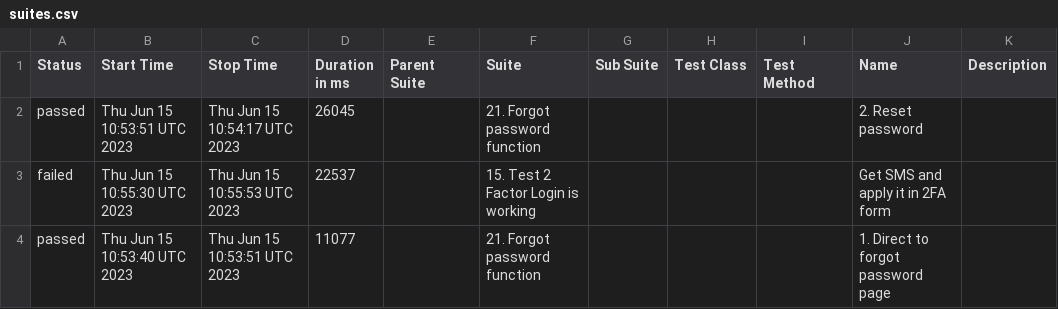
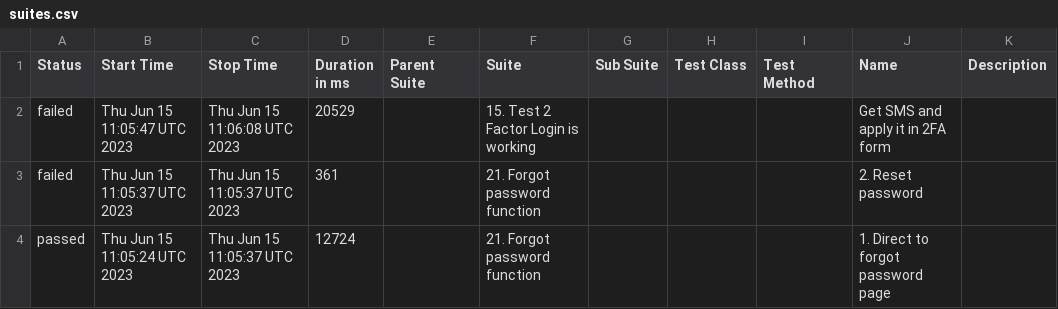
Before and after one commit to Nucleus-Reports/report_June_15, a CSV file: data/suites.csv, drawn as a sheet.

```diff
--- a/data/suites.csv
+++ b/data/suites.csv
@@ -1,4 +1,4 @@
 "Status","Start Time","Stop Time","Duration in ms","Parent Suite","Suite","Sub Suite","Test Class","Test Method","Name","Description"
-"passed","Thu Jun 15 10:53:51 UTC 2023","Thu Jun 15 10:54:17 UTC 2023","26045","","21. Forgot password function","","","","2. Reset password",""
-"failed","Thu Jun 15 10:55:30 UTC 2023","Thu Jun 15 10:55:53 UTC 2023","22537","","15. Test 2 Factor Login is working","","","","Get SMS and apply it in 2FA form",""
-"passed","Thu Jun 15 10:53:40 UTC 2023","Thu Jun 15 10:53:51 UTC 2023","11077","","21. Forgot password function","","","","1. Direct to forgot password page",""
+"failed","Thu Jun 15 11:05:47 UTC 2023","Thu Jun 15 11:06:08 UTC 2023","20529","","15. Test 2 Factor Login is working","","","","Get SMS and apply it in 2FA form",""
+"failed","Thu Jun 15 11:05:37 UTC 2023","Thu Jun 15 11:05:37 UTC 2023","361","","21. Forgot password function","","","","2. Reset password",""
+"passed","Thu Jun 15 11:05:24 UTC 2023","Thu Jun 15 11:05:37 UTC 2023","12724","","21. Forgot password function","","","","1. Direct to forgot password page",""
```
Also changed, not shown: 57 other files.
